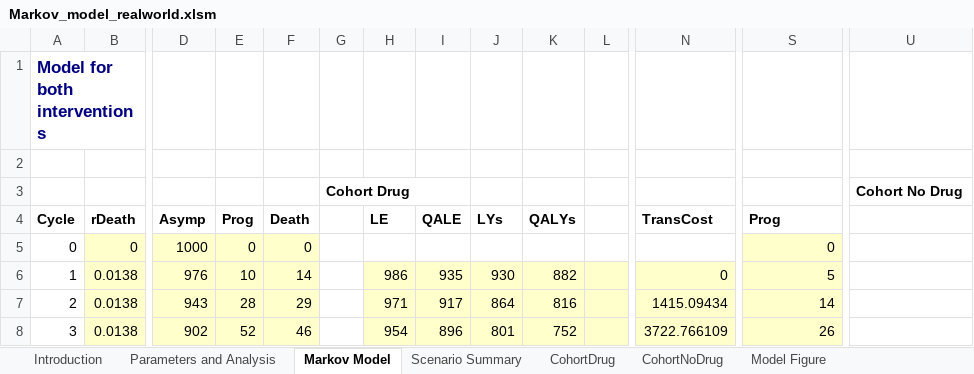
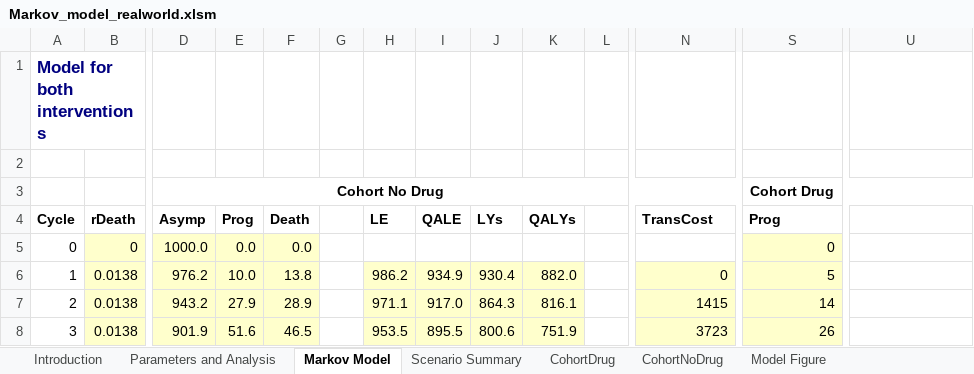
Before and after one commit to Excel-R-tutorials/Markov-model-introduction, an Excel workbook: Markov_model_realworld.xlsm, sheet Markov Model, drawn as a sheet; only a part is shown, gaps mark what is left out; values as stored, in another font and other column widths than the file's, no borders; removed rows and columns are numbered as before the commit, all else as after; rows hold the shown columns only; the diff covers the shown part only; the diff names each change by its address in the sheet, - before the commit and + after, or states it on an @@ line.

```diff
--- a/Markov_model_realworld.xlsm (sheet Markov Model)
+++ b/Markov_model_realworld.xlsm (sheet Markov Model)
-row 3:  |  |  |  |  | Cohort Drug |  |  |  |  |  |  |  | Cohort No Drug
+row 3:  |  | Cohort No Drug |  |  |  |  |  |  |  |  |  | Cohort Drug
-D5: 1000
+D5: 1000.0
-E5: 0
+E5: 0.0
-F5: 0
+F5: 0.0
-D6: 976
+D6: 976.2
-E6: 10
+E6: 10.0
-F6: 14
+F6: 13.8
-H6: 986
+H6: 986.2
-I6: 935
+I6: 934.9
-J6: 930
+J6: 930.4
-K6: 882
+K6: 882.0
-L6:L8 fill: #FFFFCC
+L6:L8 fill: none
-D7: 943
+D7: 943.2
-E7: 28
+E7: 27.9
-F7: 29
+F7: 28.9
-H7: 971
+H7: 971.1
-I7: 917
+I7: 917.0
-J7: 864
+J7: 864.3
-K7: 816
+K7: 816.1
-N7: 1415.09434
+N7: 1415
-D8: 902
+D8: 901.9
-E8: 52
+E8: 51.6
-F8: 46
+F8: 46.5
-H8: 954
+H8: 953.5
-I8: 896
+I8: 895.5
-J8: 801
+J8: 800.6
-K8: 752
+K8: 751.9
-N8: 3722.766109
+N8: 3723
```
Also changed, not shown: 1 added row, 1 removed row, 336 edited cells and cell formats elsewhere in this sheet, sheet Parameters and Analysis, charts or pictures, 1 other file.
